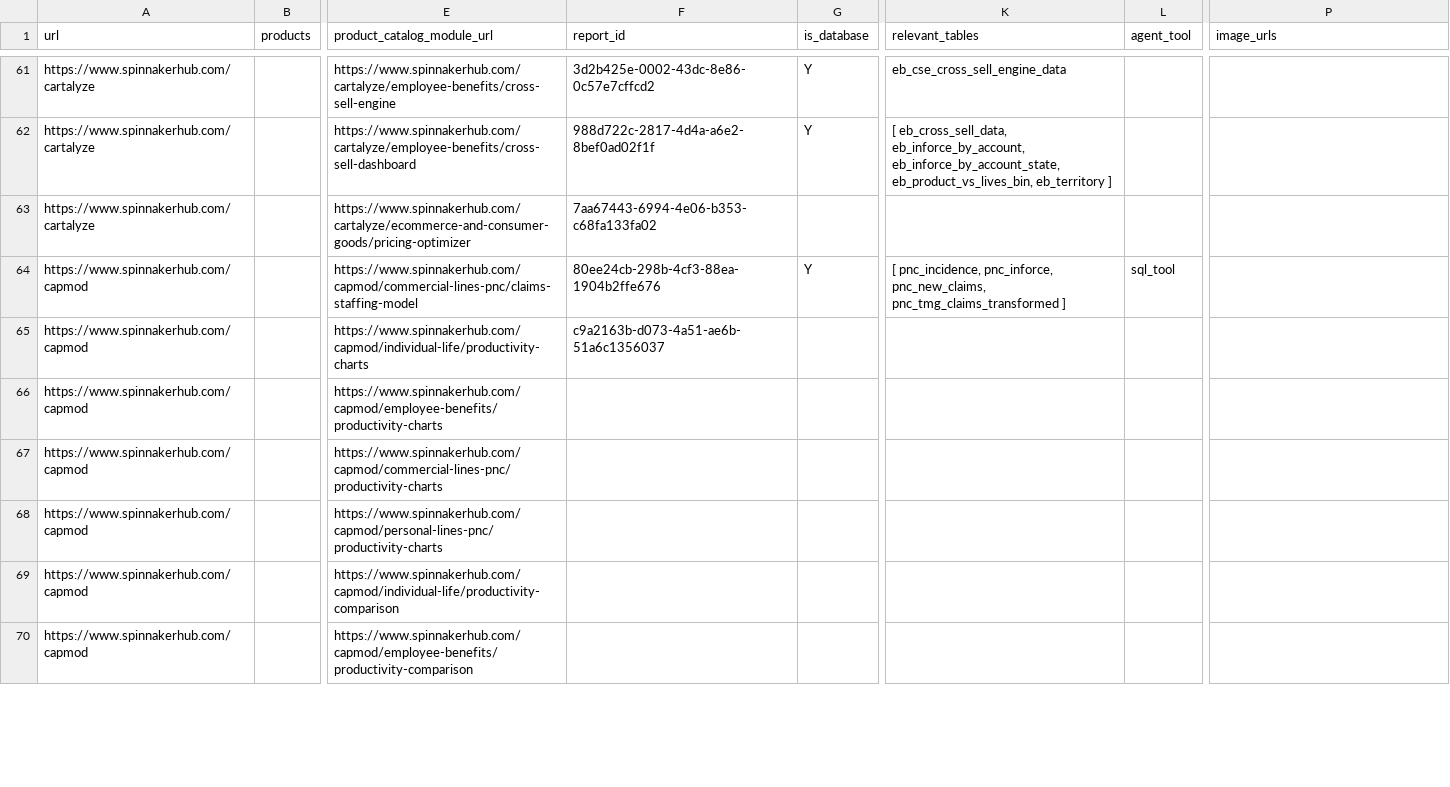
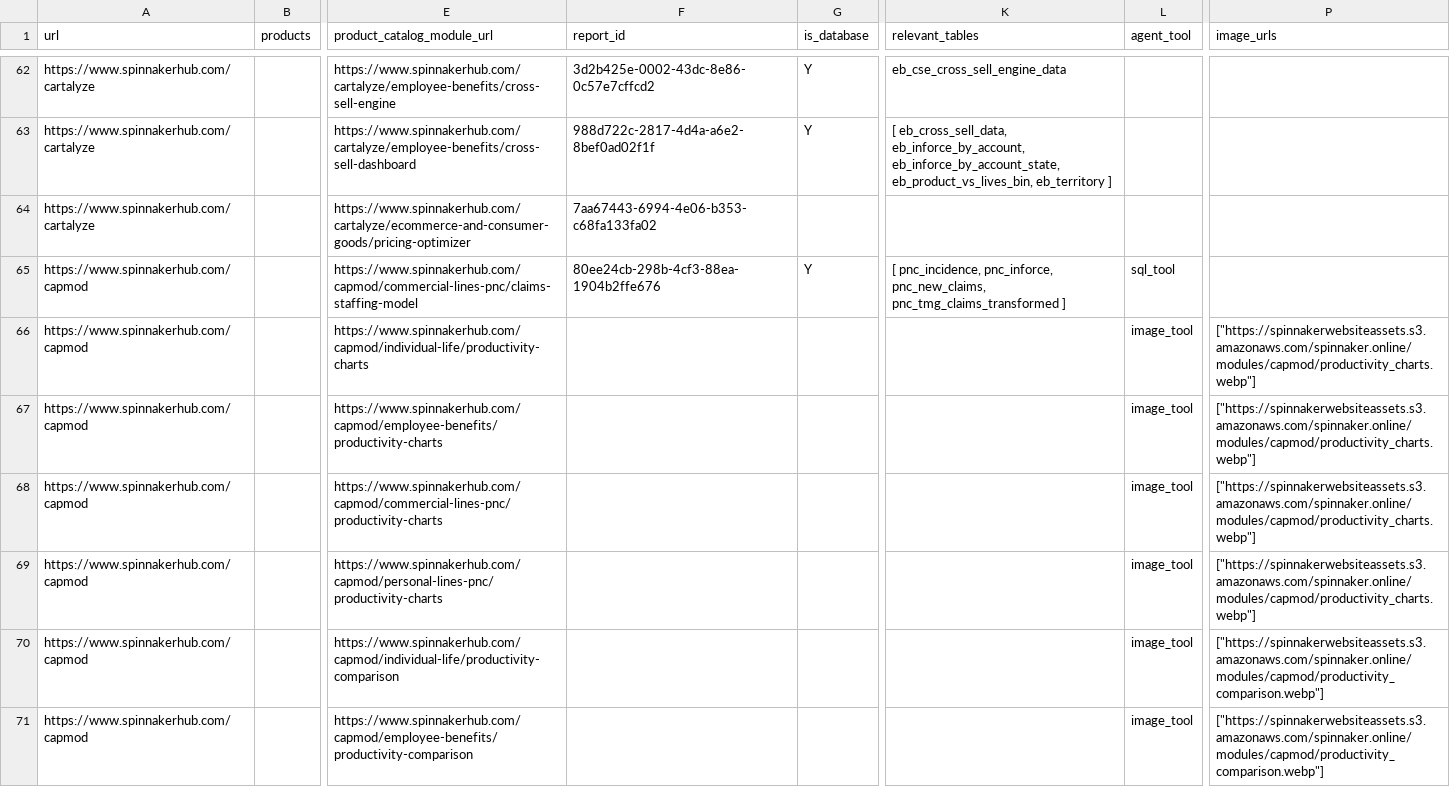
Before and after one commit to ImLaik/langraph_Bot, a CSV file: tool_mapping.csv, drawn as a sheet; only a part is shown, gaps mark what is left out; addresses are those after the commit; the diff covers the shown part only; the diff names each change by its address in the sheet, - before the commit and + after, or states it on an @@ line.

```diff
--- a/tool_mapping.csv
+++ b/tool_mapping.csv
-F66 (report_id): c9a2163b-d073-4a51-ae6b-51a6c1356037
+F66 (report_id): (empty)
-L66:L71 (agent_tool): (empty)
+L66:L71 (agent_tool): image_tool
-P66:P69 (image_urls): (empty)
+P66:P69 (image_urls): ["https://spinnakerwebsiteassets.s3.amazonaws.com/spinnaker.online/modules/capmod/productivity_charts.webp"]
-P70:P71 (image_urls): (empty)
+P70:P71 (image_urls): ["https://spinnakerwebsiteassets.s3.amazonaws.com/spinnaker.online/modules/capmod/productivity_comparison.webp"]
```
Also changed, not shown: 7 added rows and 20 edited cells elsewhere in this file, 31 other files.
